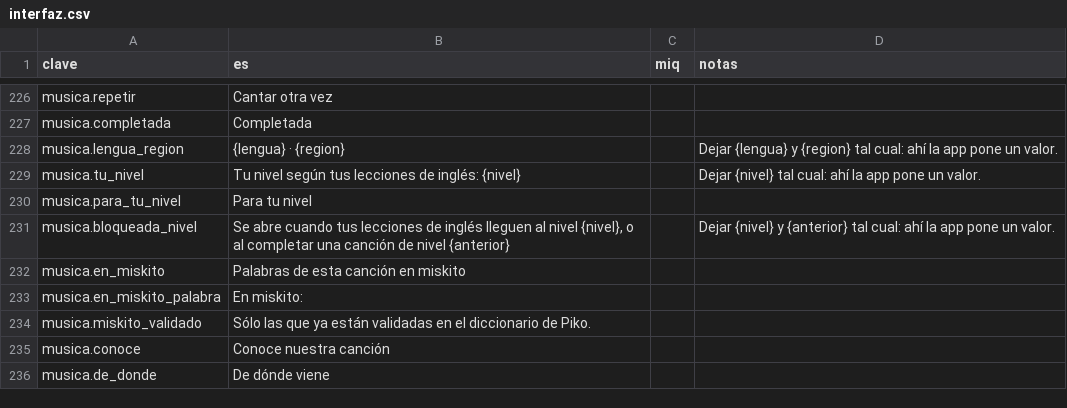
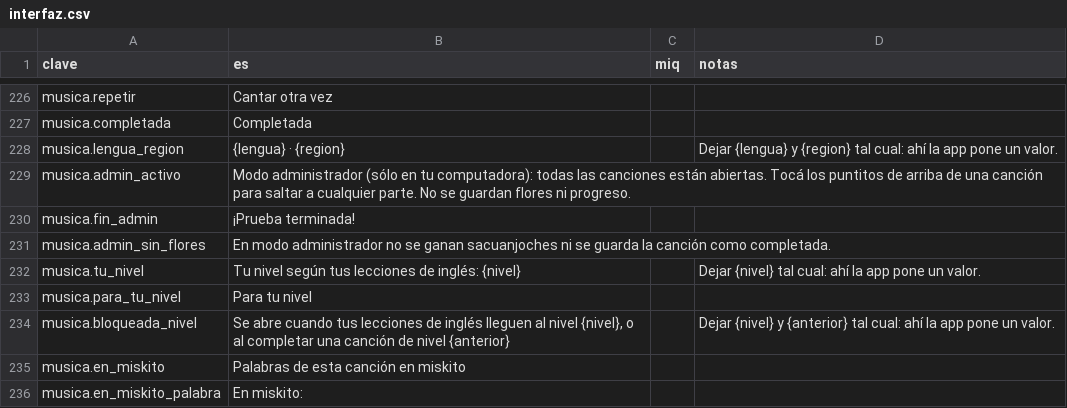
Before and after one commit to dnnyhr/Piko-Aplicacion-para-el-aprendizaje-de-idiomas-, a CSV file: diccionario/miskito/interfaz.csv, drawn as a sheet; only a part is shown, gaps mark what is left out; the shorter side is filled out with more unchanged rows.

Commit message:
Música de Piko: modo administrador, sólo en desarrollo
Para probar todas las canciones sin pasar los niveles. Sólo existe cuando
la app corre en desarrollo (npx expo start) en una computadora con
EXPO_PUBLIC_PIKO_ADMIN=1 en app/.env.local, que no se sube al repositorio.
La página y el APK se arman en producción: ahí no existe.

Abre todas las canciones, deja saltar a cualquier parte de una canción
con los puntitos de arriba y no da flores ni guarda progreso.

```diff
--- a/diccionario/miskito/interfaz.csv
+++ b/diccionario/miskito/interfaz.csv
@@ -228,2 +228,5 @@ musica.completada,Completada,,
 musica.lengua_region,{lengua} · {region},,Dejar {lengua} y {region} tal cual: ahí la app pone un valor.
+musica.admin_activo,Modo administrador (sólo en tu computadora): todas las canciones están abiertas. Tocá los puntitos de arriba de una canción para saltar a cualquier parte. No se guardan flores ni progreso.,,
+musica.fin_admin,¡Prueba terminada!,,
+musica.admin_sin_flores,En modo administrador no se ganan sacuanjoches ni se guarda la canción como completada.,,
 musica.tu_nivel,Tu nivel según tus lecciones de inglés: {nivel},,Dejar {nivel} tal cual: ahí la app pone un valor.
```
Also changed, not shown: 15 other files.
